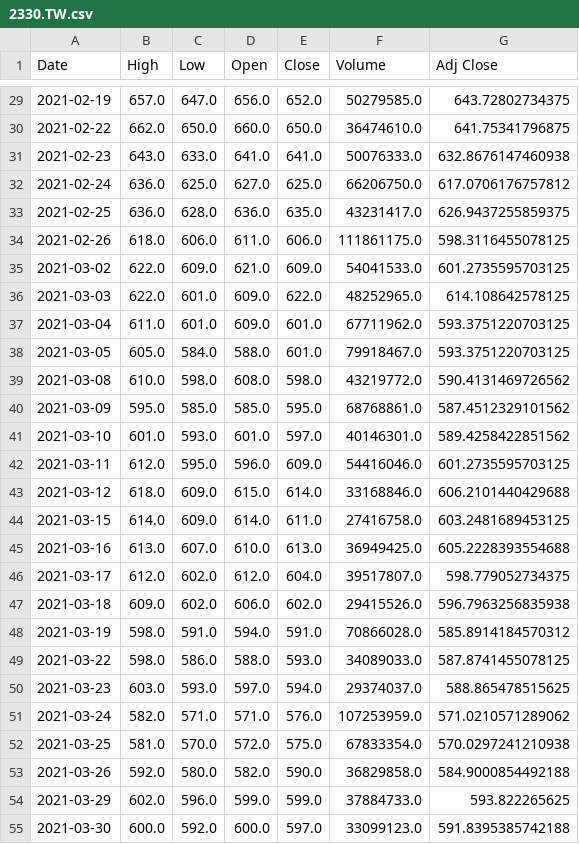
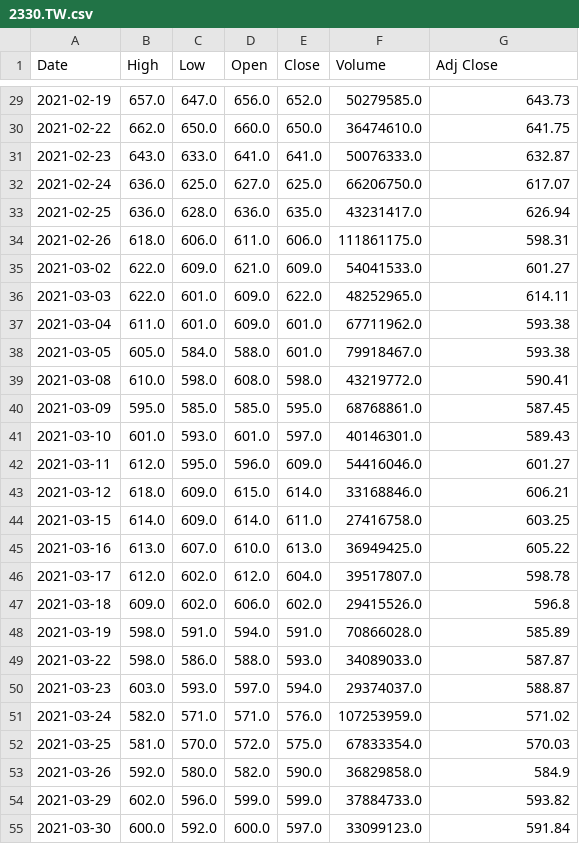
Before and after one commit to spyspy/chartjs-stock, a CSV file: 2330.TW.csv, drawn as a sheet; only a part is shown, gaps mark what is left out; the diff covers the shown part only.

```diff
--- a/2330.TW.csv
+++ b/2330.TW.csv
@@ -29,27 +29,27 @@ Date,High,Low,Open,Close,Volume,Adj Close
-2021-02-19,657.0,647.0,656.0,652.0,50279585.0,643.72802734375
-2021-02-22,662.0,650.0,660.0,650.0,36474610.0,641.75341796875
-2021-02-23,643.0,633.0,641.0,641.0,50076333.0,632.8676147460938
-2021-02-24,636.0,625.0,627.0,625.0,66206750.0,617.0706176757812
-2021-02-25,636.0,628.0,636.0,635.0,43231417.0,626.9437255859375
-2021-02-26,618.0,606.0,611.0,606.0,111861175.0,598.3116455078125
-2021-03-02,622.0,609.0,621.0,609.0,54041533.0,601.2735595703125
-2021-03-03,622.0,601.0,609.0,622.0,48252965.0,614.108642578125
-2021-03-04,611.0,601.0,609.0,601.0,67711962.0,593.3751220703125
-2021-03-05,605.0,584.0,588.0,601.0,79918467.0,593.3751220703125
-2021-03-08,610.0,598.0,608.0,598.0,43219772.0,590.4131469726562
-2021-03-09,595.0,585.0,585.0,595.0,68768861.0,587.4512329101562
-2021-03-10,601.0,593.0,601.0,597.0,40146301.0,589.4258422851562
-2021-03-11,612.0,595.0,596.0,609.0,54416046.0,601.2735595703125
-2021-03-12,618.0,609.0,615.0,614.0,33168846.0,606.2101440429688
-2021-03-15,614.0,609.0,614.0,611.0,27416758.0,603.2481689453125
-2021-03-16,613.0,607.0,610.0,613.0,36949425.0,605.2228393554688
-2021-03-17,612.0,602.0,612.0,604.0,39517807.0,598.779052734375
-2021-03-18,609.0,602.0,606.0,602.0,29415526.0,596.7963256835938
-2021-03-19,598.0,591.0,594.0,591.0,70866028.0,585.8914184570312
-2021-03-22,598.0,586.0,588.0,593.0,34089033.0,587.8741455078125
-2021-03-23,603.0,593.0,597.0,594.0,29374037.0,588.865478515625
-2021-03-24,582.0,571.0,571.0,576.0,107253959.0,571.0210571289062
-2021-03-25,581.0,570.0,572.0,575.0,67833354.0,570.0297241210938
-2021-03-26,592.0,580.0,582.0,590.0,36829858.0,584.9000854492188
-2021-03-29,602.0,596.0,599.0,599.0,37884733.0,593.822265625
-2021-03-30,600.0,592.0,600.0,597.0,33099123.0,591.8395385742188
+2021-02-19,657.0,647.0,656.0,652.0,50279585.0,643.73
+2021-02-22,662.0,650.0,660.0,650.0,36474610.0,641.75
+2021-02-23,643.0,633.0,641.0,641.0,50076333.0,632.87
+2021-02-24,636.0,625.0,627.0,625.0,66206750.0,617.07
+2021-02-25,636.0,628.0,636.0,635.0,43231417.0,626.94
+2021-02-26,618.0,606.0,611.0,606.0,111861175.0,598.31
+2021-03-02,622.0,609.0,621.0,609.0,54041533.0,601.27
+2021-03-03,622.0,601.0,609.0,622.0,48252965.0,614.11
+2021-03-04,611.0,601.0,609.0,601.0,67711962.0,593.38
+2021-03-05,605.0,584.0,588.0,601.0,79918467.0,593.38
+2021-03-08,610.0,598.0,608.0,598.0,43219772.0,590.41
+2021-03-09,595.0,585.0,585.0,595.0,68768861.0,587.45
+2021-03-10,601.0,593.0,601.0,597.0,40146301.0,589.43
+2021-03-11,612.0,595.0,596.0,609.0,54416046.0,601.27
+2021-03-12,618.0,609.0,615.0,614.0,33168846.0,606.21
+2021-03-15,614.0,609.0,614.0,611.0,27416758.0,603.25
+2021-03-16,613.0,607.0,610.0,613.0,36949425.0,605.22
+2021-03-17,612.0,602.0,612.0,604.0,39517807.0,598.78
+2021-03-18,609.0,602.0,606.0,602.0,29415526.0,596.8
+2021-03-19,598.0,591.0,594.0,591.0,70866028.0,585.89
+2021-03-22,598.0,586.0,588.0,593.0,34089033.0,587.87
+2021-03-23,603.0,593.0,597.0,594.0,29374037.0,588.87
+2021-03-24,582.0,571.0,571.0,576.0,107253959.0,571.02
+2021-03-25,581.0,570.0,572.0,575.0,67833354.0,570.03
+2021-03-26,592.0,580.0,582.0,590.0,36829858.0,584.9
+2021-03-29,602.0,596.0,599.0,599.0,37884733.0,593.82
+2021-03-30,600.0,592.0,600.0,597.0,33099123.0,591.84
```
Also changed, not shown: 1 added row and 141 edited cells elsewhere in this file, 2351.TW.csv, 2454.TW.csv, 5 other files.
